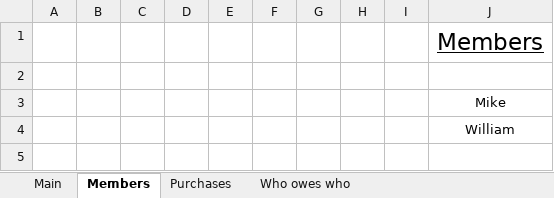
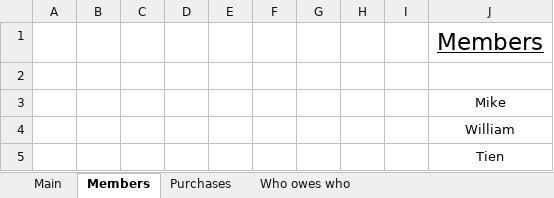
Before and after one commit to MikeNkunku/TriCount, an Excel workbook: MyTriCount.xlsm, sheet Members, drawn as a sheet; values as stored, in another font and other column widths than the file's, no borders; charts and pictures not drawn; the diff names each change by its address in the sheet, - before the commit and + after, or states it on an @@ line.

Commit message:
Improved Members.delete and Members.add

```diff
--- a/MyTriCount.xlsm (sheet Members)
+++ b/MyTriCount.xlsm (sheet Members)
+row 5:  |  |  |  |  |  |  |  |  | Tien
```
Also changed, not shown: sheet Purchases, sheet Who owes who.
